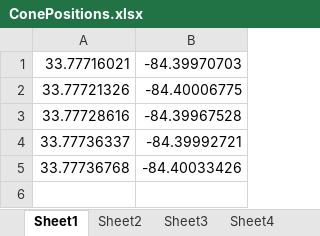
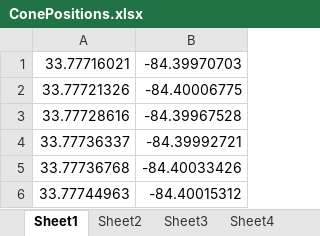
Before and after one commit to HoodedPitohui/gt_motorsports_testing, an Excel workbook: track-map/ConePositions.xlsx, sheet Sheet1, drawn as a sheet; values as stored, in another font and other column widths than the file's, no borders; the diff names each change by its address in the sheet, - before the commit and + after, or states it on an @@ line.

```diff
--- a/track-map/ConePositions.xlsx (sheet Sheet1)
+++ b/track-map/ConePositions.xlsx (sheet Sheet1)
+row 6: 33.77744963 | -84.40015312
```
Also changed, not shown: sheet Sheet4, sheet Sheet3, sheet Sheet2, other sheet tabs, 3 other files.
